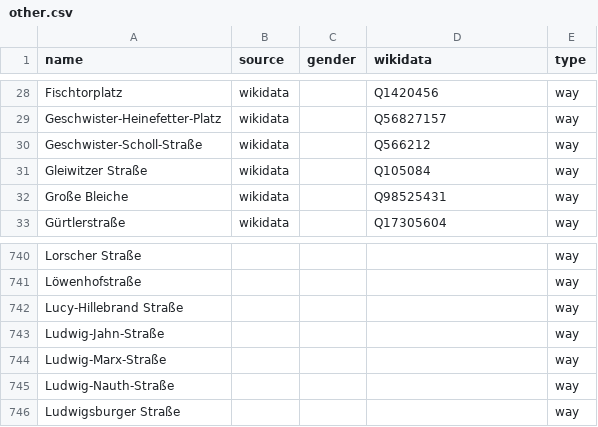
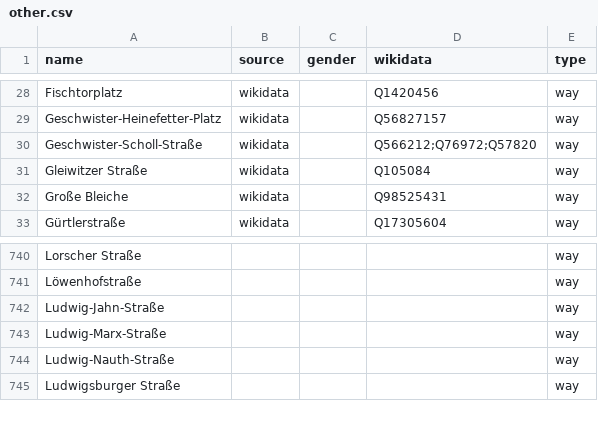
Before and after one commit to EqualStreetNames/equalstreetnames-mainz, a CSV file: data/other.csv, drawn as a sheet; only a part is shown, gaps mark what is left out; the diff names each change by its address in the sheet, - before the commit and + after, or states it on an @@ line.

```diff
--- a/data/other.csv
+++ b/data/other.csv
-D30 (wikidata): Q566212
+D30 (wikidata): Q566212;Q76972;Q57820
-row 742: Lucy-Hillebrand Straße |  |  |  | way
```
Also changed, not shown: data/gender.csv, 2 other files.
